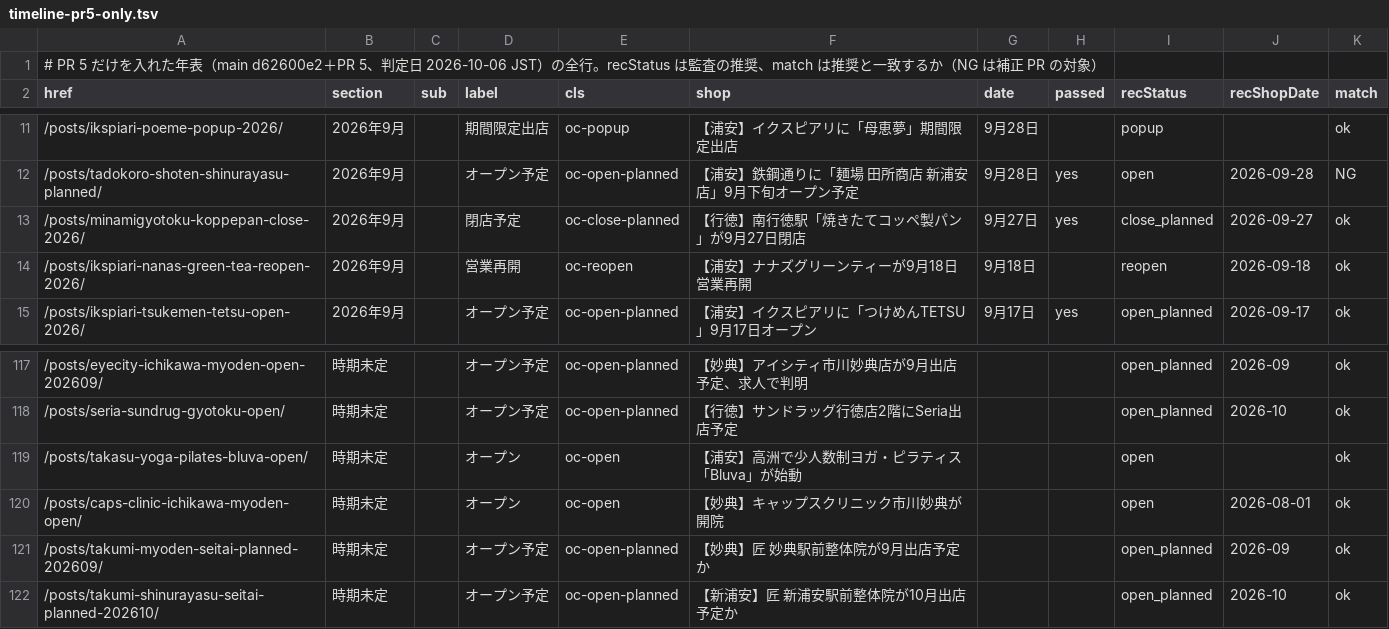
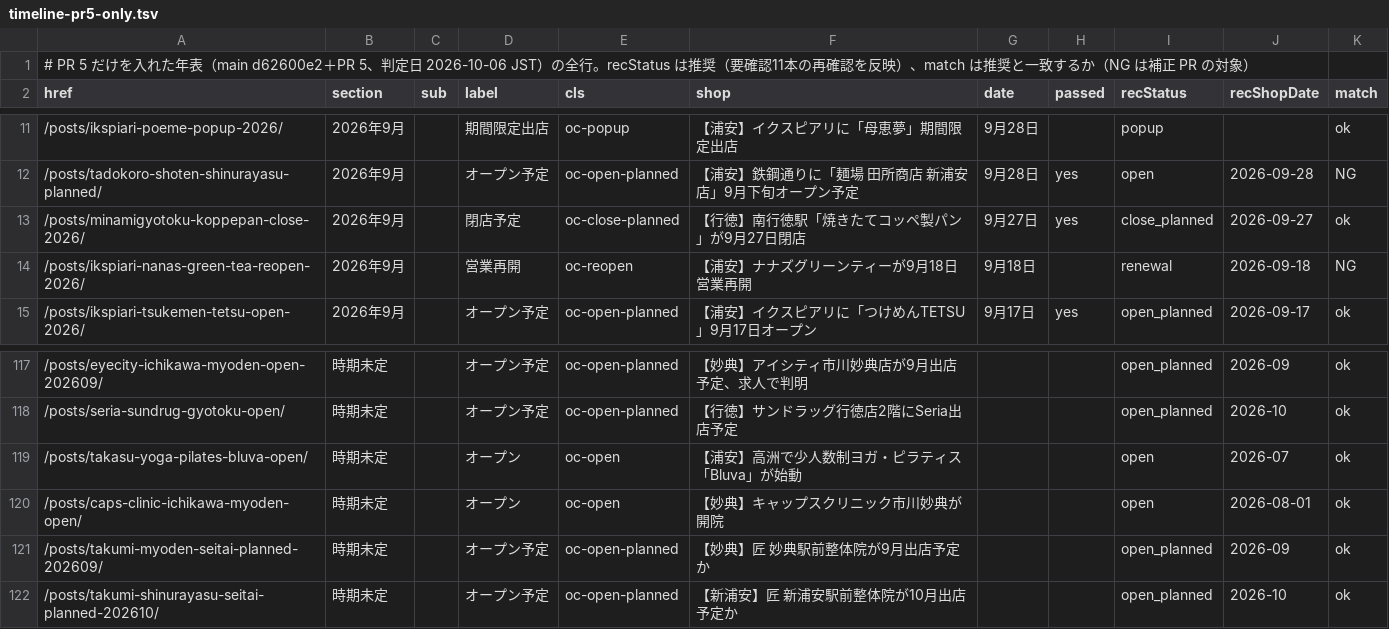
Before and after one commit to urayasu-portal/urayasu-portal, a TSV file: docs/audits/phase1a-open-close-report-data/timeline-pr5-only.tsv, drawn as a sheet; only a part is shown, gaps mark what is left out.

```diff
--- a/docs/audits/phase1a-open-close-report-data/timeline-pr5-only.tsv
+++ b/docs/audits/phase1a-open-close-report-data/timeline-pr5-only.tsv
@@ -1,2 +1,2 @@
-# PR 5 だけを入れた年表（main d62600e2＋PR 5、判定日 2026-10-06 JST）の全行。recStatus は監査の推奨、match は推奨と一致するか（NG は補正 PR の対象）
+# PR 5 だけを入れた年表（main d62600e2＋PR 5、判定日 2026-10-06 JST）の全行。recStatus は推奨（要確認11本の再確認を反映）、match は推奨と一致するか（NG は補正 PR の対象）
 href	section	sub	label	cls	shop	date	passed	recStatus	recShopDate	match
@@ -13,3 +13,3 @@ href	section	sub	label	cls	shop	date	passed	recStatus	recShopDate	match
 /posts/minamigyotoku-koppepan-close-2026/	2026年9月		閉店予定	oc-close-planned	【行徳】南行徳駅「焼きたてコッペ製パン」が9月27日閉店	9月27日	yes	close_planned	2026-09-27	ok
-/posts/ikspiari-nanas-green-tea-reopen-2026/	2026年9月		営業再開	oc-reopen	【浦安】ナナズグリーンティーが9月18日営業再開	9月18日		reopen	2026-09-18	ok
+/posts/ikspiari-nanas-green-tea-reopen-2026/	2026年9月		営業再開	oc-reopen	【浦安】ナナズグリーンティーが9月18日営業再開	9月18日		renewal	2026-09-18	NG
 /posts/ikspiari-tsukemen-tetsu-open-2026/	2026年9月		オープン予定	oc-open-planned	【浦安】イクスピアリに「つけめんTETSU」9月17日オープン	9月17日	yes	open_planned	2026-09-17	ok
@@ -118,3 +118,3 @@ href	section	sub	label	cls	shop	date	passed	recStatus	recShopDate	match
 /posts/seria-sundrug-gyotoku-open/	時期未定		オープン予定	oc-open-planned	【行徳】サンドラッグ行徳店2階にSeria出店予定			open_planned	2026-10	ok
-/posts/takasu-yoga-pilates-bluva-open/	時期未定		オープン	oc-open	【浦安】高洲で少人数制ヨガ・ピラティス「Bluva」が始動			open		ok
+/posts/takasu-yoga-pilates-bluva-open/	時期未定		オープン	oc-open	【浦安】高洲で少人数制ヨガ・ピラティス「Bluva」が始動			open	2026-07	ok
 /posts/caps-clinic-ichikawa-myoden-open/	時期未定		オープン	oc-open	【妙典】キャップスクリニック市川妙典が開院			open	2026-08-01	ok
```
Also changed, not shown: docs/audits/phase1a-open-close-report-data/correction-yaml-draft.tsv, docs/audits/phase1a-open-close-report-data/counts-3way.tsv, 11 other files.
